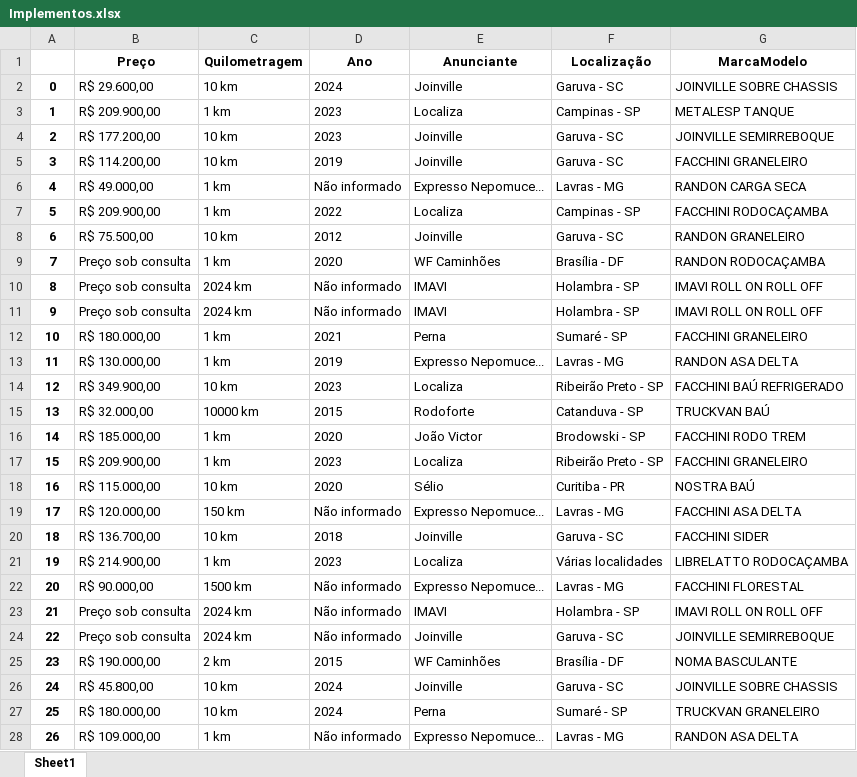
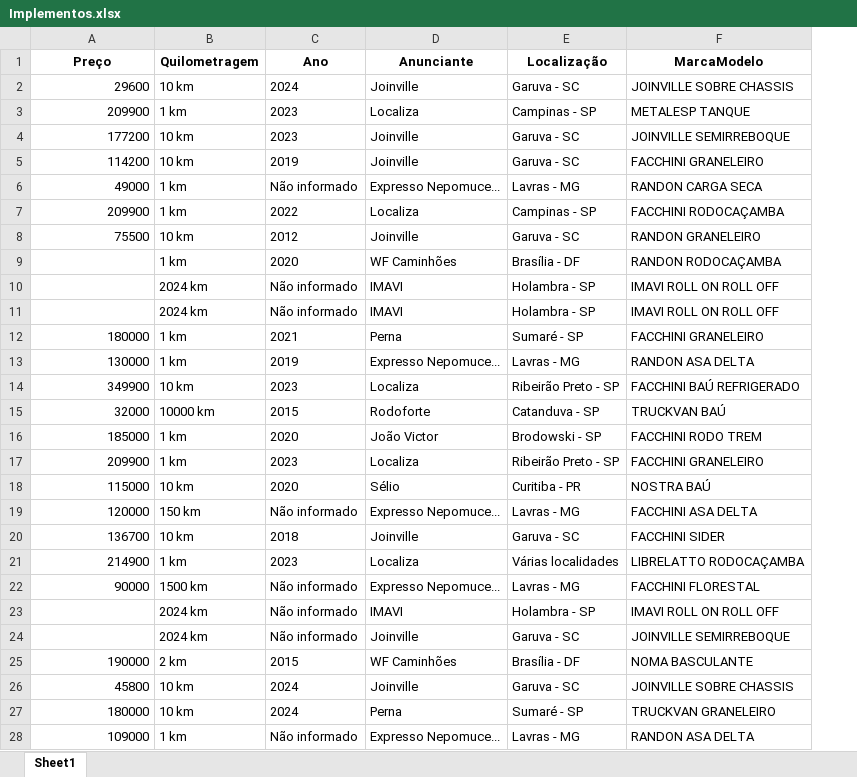
Before and after one commit to Gbvnsz/Scraping_QueroTruck, an Excel workbook: Implementos.xlsx, sheet Sheet1, drawn as a sheet; only a part is shown; values as stored, in another font and other column widths than the file's, no borders; removed rows and columns are numbered as before the commit, all else as after; the diff covers the shown part only; the diff names each change by its address in the sheet, - before the commit and + after, or states it on an @@ line.

Commit message:
Retirando R$ da coluna Preço

```diff
--- a/Implementos.xlsx (sheet Sheet1)
+++ b/Implementos.xlsx (sheet Sheet1)
-column A, rows 2-28: 0 | 1 | 2 | 3 | 4 | 5 | 6 | 7 | 8 | 9 | 10 | 11 | 12 | 13 | 14 | 15 | 16 | 17 | 18 | 19 | 20 | 21 | 22 | 23 | 24 | 25 | 26
-A2 (Preço): R$ 29.600,00
+A2 (Preço): 29600
-A3 (Preço): R$ 209.900,00
+A3 (Preço): 209900
-A4 (Preço): R$ 177.200,00
+A4 (Preço): 177200
-A5 (Preço): R$ 114.200,00
+A5 (Preço): 114200
-A6 (Preço): R$ 49.000,00
+A6 (Preço): 49000
-A7 (Preço): R$ 209.900,00
+A7 (Preço): 209900
-A8 (Preço): R$ 75.500,00
+A8 (Preço): 75500
-A9:A11 (Preço): Preço sob consulta
+A9:A11 (Preço): (empty)
-A12 (Preço): R$ 180.000,00
+A12 (Preço): 180000
-A13 (Preço): R$ 130.000,00
+A13 (Preço): 130000
-A14 (Preço): R$ 349.900,00
+A14 (Preço): 349900
-A15 (Preço): R$ 32.000,00
+A15 (Preço): 32000
-A16 (Preço): R$ 185.000,00
+A16 (Preço): 185000
-A17 (Preço): R$ 209.900,00
+A17 (Preço): 209900
-A18 (Preço): R$ 115.000,00
+A18 (Preço): 115000
-A19 (Preço): R$ 120.000,00
+A19 (Preço): 120000
-A20 (Preço): R$ 136.700,00
+A20 (Preço): 136700
-A21 (Preço): R$ 214.900,00
+A21 (Preço): 214900
-A22 (Preço): R$ 90.000,00
+A22 (Preço): 90000
-A23:A24 (Preço): Preço sob consulta
+A23:A24 (Preço): (empty)
-A25 (Preço): R$ 190.000,00
+A25 (Preço): 190000
-A26 (Preço): R$ 45.800,00
+A26 (Preço): 45800
-A27 (Preço): R$ 180.000,00
+A27 (Preço): 180000
-A28 (Preço): R$ 109.000,00
+A28 (Preço): 109000
```
Also changed, not shown: 154 edited cells elsewhere in this sheet, 1 other file.
